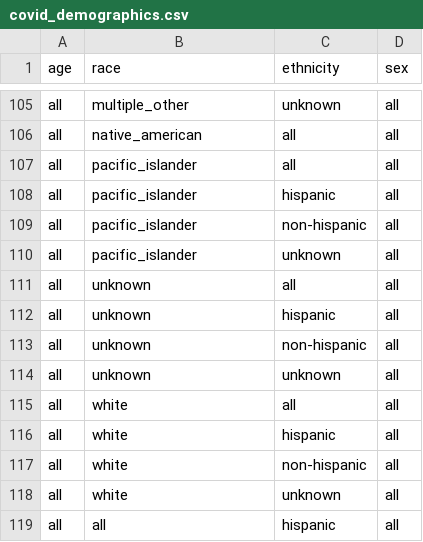
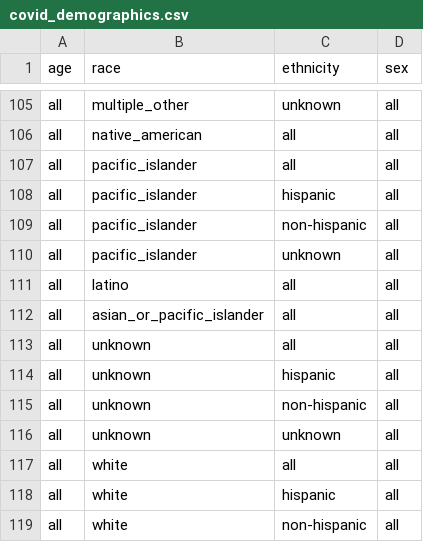
Before and after one commit to act-now-coalition/can-scrapers, a CSV file: can_tools/bootstrap_data/covid_demographics.csv, drawn as a sheet; only a part is shown, gaps mark what is left out; the shorter side is filled out with more unchanged rows.

```diff
--- a/can_tools/bootstrap_data/covid_demographics.csv
+++ b/can_tools/bootstrap_data/covid_demographics.csv
@@ -110,2 +110,4 @@ all,pacific_islander,non-hispanic,all
 all,pacific_islander,unknown,all
+all,latino,all,all
+all,asian_or_pacific_islander,all,all
 all,unknown,all,all
```
Also changed, not shown: can_tools/bootstrap_data/locations.csv, 3 other files.
